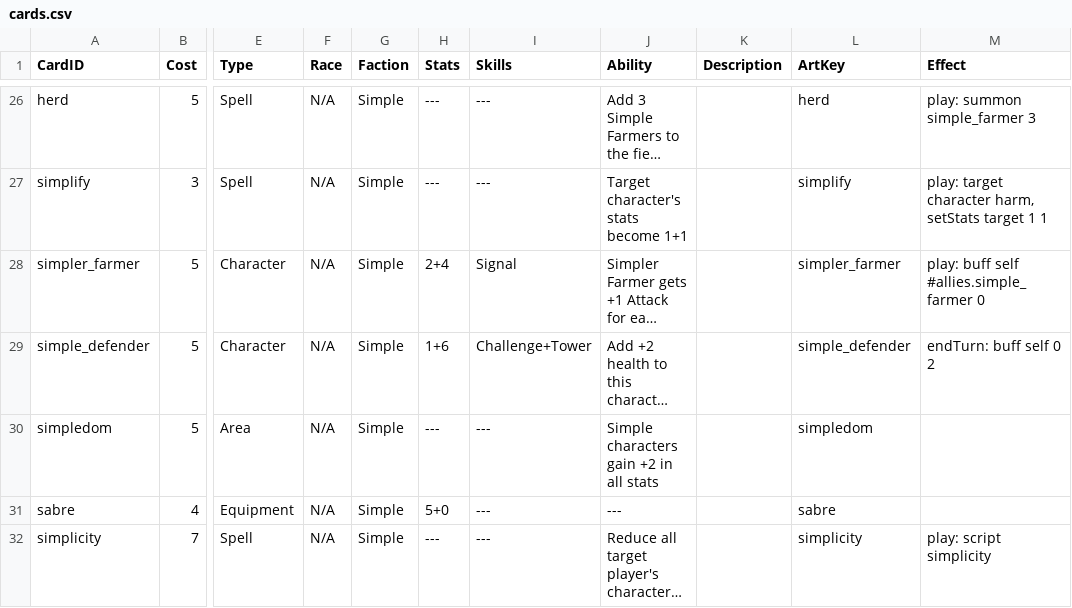
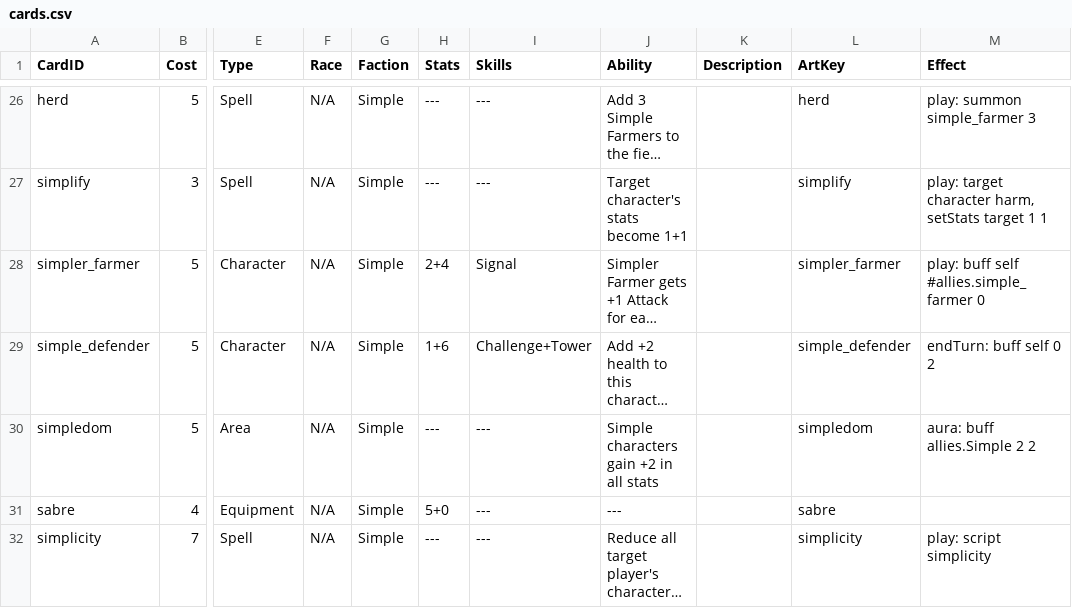
Before and after one commit to dmolloy98-stack-stack/Shardfall_TCG, a CSV file: data/cards.csv, drawn as a sheet; only a part is shown, gaps mark what is left out; long unchanged cells end in …; the diff covers the shown part only; the diff names each change by its address in the sheet, - before the commit and + after, or states it on an @@ line.

```diff
--- a/data/cards.csv
+++ b/data/cards.csv
-M30 (Effect): (empty)
+M30 (Effect): aura: buff allies.Simple 2 2
```
Also changed, not shown: 4 edited cells elsewhere in this file, 7 other files.
